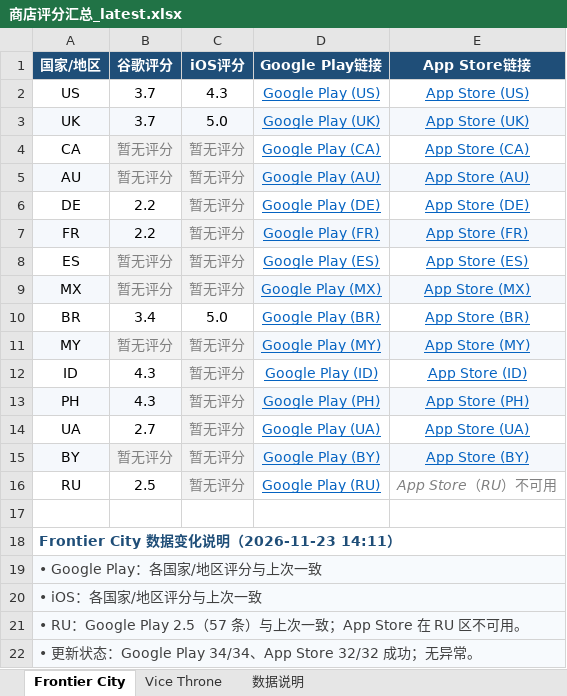
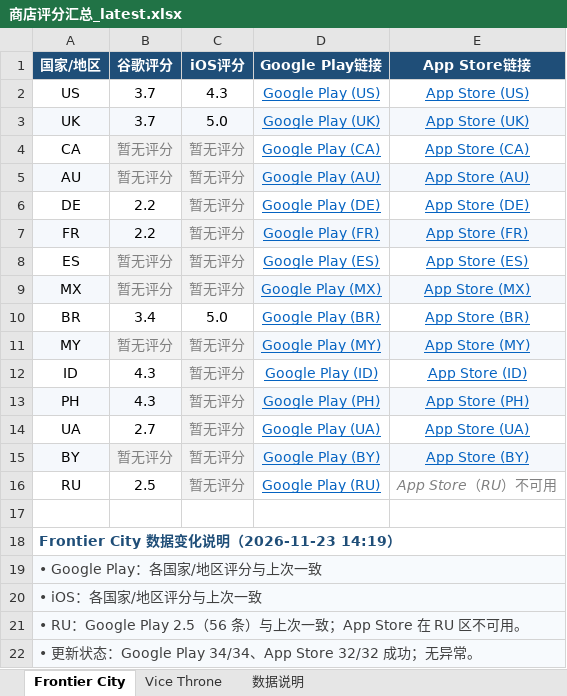
Before and after one commit to lixiangmei2021-alt/store-ratings-dashboard, an Excel workbook: 商店评分汇总_latest.xlsx, sheet Frontier City, drawn as a sheet; values as stored, in another font and other column widths than the file's, no borders; the diff names each change by its address in the sheet, - before the commit and + after, or states it on an @@ line.

Commit message:
Update store ratings [skip ci]

```diff
--- a/商店评分汇总_latest.xlsx (sheet Frontier City)
+++ b/商店评分汇总_latest.xlsx (sheet Frontier City)
-A18 (国家/地区): Frontier City 数据变化说明（2026-11-23 14:11）
+A18 (国家/地区): Frontier City 数据变化说明（2026-11-23 14:19）
-A21 (国家/地区): …Google Play 2.5（57 条）与上…
+A21 (国家/地区): …Google Play 2.5（56 条）与上…
```
Also changed, not shown: sheet 数据说明, sheet Vice Throne, 3 other files.
